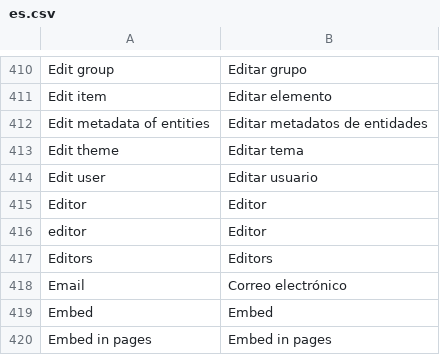
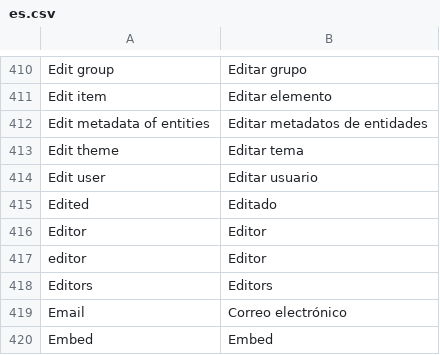
Before and after one commit to huridocs/uwazi, a CSV file: contents/ui-translations/es.csv, drawn as a sheet; only a part is shown, gaps mark what is left out; the shorter side is filled out with more unchanged rows.

```diff
--- a/contents/ui-translations/es.csv
+++ b/contents/ui-translations/es.csv
@@ -425,2 +425,3 @@ Edit theme,Editar tema
 Edit user,Editar usuario
+Edited,Editado
 Editor,Editor
```
Also changed, not shown: contents/ui-translations/ar.csv, contents/ui-translations/el.csv, 18 other files.
